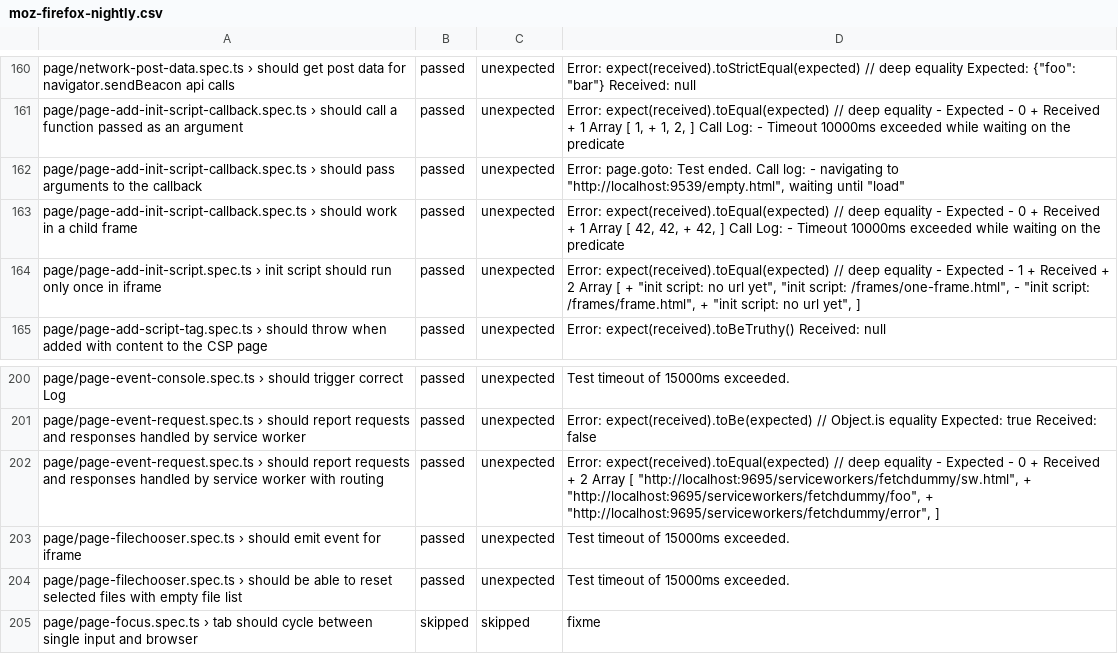
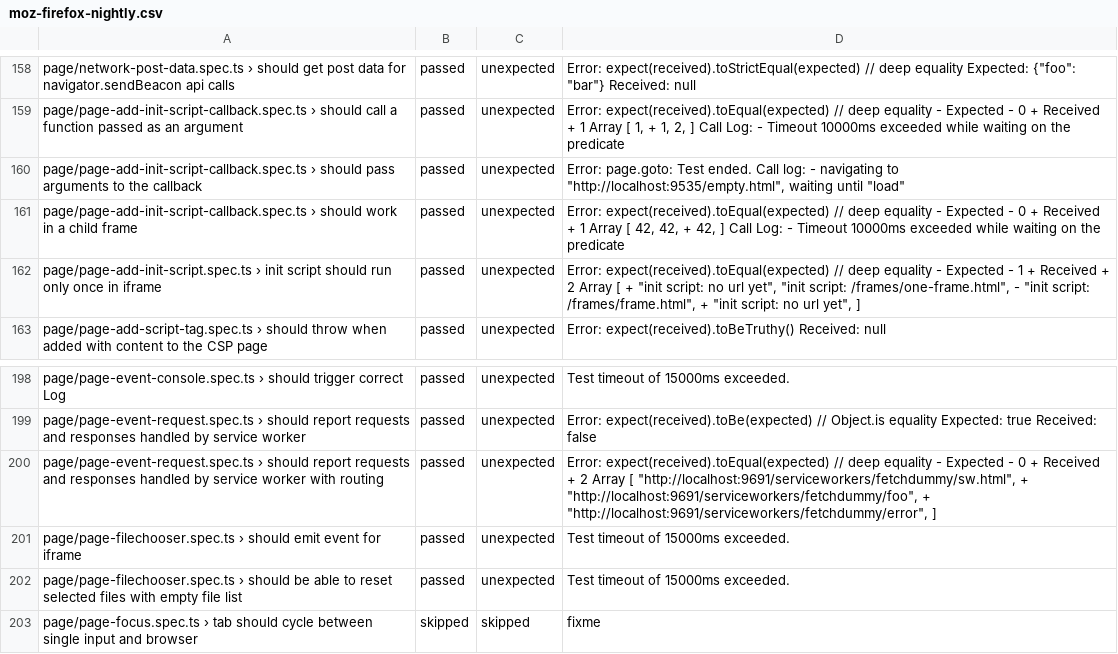
Before and after one commit to microsoft/playwright, a CSV file: moz-firefox-nightly.csv, drawn as a sheet; only a part is shown, gaps mark what is left out; the diff covers the shown part only.

```diff
--- a/moz-firefox-nightly.csv
+++ b/moz-firefox-nightly.csv
@@ -161,3 +159,3 @@ page/network-post-data.spec.ts › should get post data for navigator.sendBeacon
 page/page-add-init-script-callback.spec.ts › should call a function passed as an argument,passed,unexpected,"Error: expect(received).toEqual(expected) // deep equality - Expected - 0 + Received + 1  Array [  1, + 1,  2,  ] Call Log: - Timeout 10000ms exceeded while waiting on the predicate"
-page/page-add-init-script-callback.spec.ts › should pass arguments to the callback,passed,unexpected,"Error: page.goto: Test ended. Call log:  - navigating to ""http://localhost:9539/empty.html"", waiting until ""load"""
+page/page-add-init-script-callback.spec.ts › should pass arguments to the callback,passed,unexpected,"Error: page.goto: Test ended. Call log:  - navigating to ""http://localhost:9535/empty.html"", waiting until ""load"""
 page/page-add-init-script-callback.spec.ts › should work in a child frame,passed,unexpected,"Error: expect(received).toEqual(expected) // deep equality - Expected - 0 + Received + 1  Array [  42,  42, + 42,  ] Call Log: - Timeout 10000ms exceeded while waiting on the predicate"
@@ -201,3 +199,3 @@ page/page-event-console.spec.ts › should trigger correct Log,passed,unexpected
 page/page-event-request.spec.ts › should report requests and responses handled by service worker,passed,unexpected,Error: expect(received).toBe(expected) // Object.is equality Expected: true Received: false
-page/page-event-request.spec.ts › should report requests and responses handled by service worker with routing,passed,unexpected,"Error: expect(received).toEqual(expected) // deep equality - Expected - 0 + Received + 2  Array [  ""http://localhost:9695/serviceworkers/fetchdummy/sw.html"", + ""http://localhost:9695/serviceworkers/fetchdummy/foo"", + ""http://localhost:9695/serviceworkers/fetchdummy/error"",  ]"
+page/page-event-request.spec.ts › should report requests and responses handled by service worker with routing,passed,unexpected,"Error: expect(received).toEqual(expected) // deep equality - Expected - 0 + Received + 2  Array [  ""http://localhost:9691/serviceworkers/fetchdummy/sw.html"", + ""http://localhost:9691/serviceworkers/fetchdummy/foo"", + ""http://localhost:9691/serviceworkers/fetchdummy/error"",  ]"
 page/page-filechooser.spec.ts › should emit event for iframe,passed,unexpected,Test timeout of 15000ms exceeded.
```
Also changed, not shown: 2 removed rows and 4 edited cells elsewhere in this file, bidi-chromium.csv.
